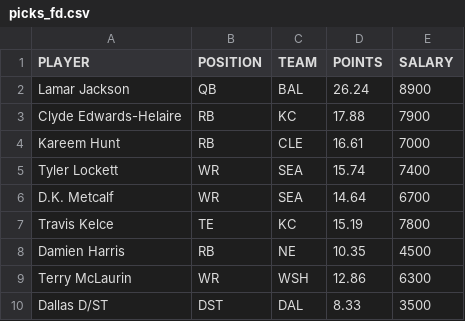
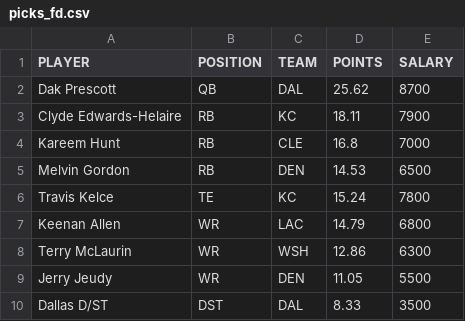
Before and after one commit to tomasokal/dfs, a CSV file: Output/picks_fd.csv, drawn as a sheet.

```diff
--- a/Output/picks_fd.csv
+++ b/Output/picks_fd.csv
@@ -1,10 +1,10 @@
 PLAYER,POSITION,TEAM,POINTS,SALARY
-Lamar Jackson,QB,BAL,26.24,8900
-Clyde Edwards-Helaire,RB,KC,17.88,7900
-Kareem Hunt,RB,CLE,16.61,7000
-Tyler Lockett,WR,SEA,15.74,7400
-D.K. Metcalf,WR,SEA,14.64,6700
-Travis Kelce,TE,KC,15.19,7800
-Damien Harris,RB,NE,10.35,4500
+Dak Prescott,QB,DAL,25.62,8700
+Clyde Edwards-Helaire,RB,KC,18.11,7900
+Kareem Hunt,RB,CLE,16.8,7000
+Melvin Gordon,RB,DEN,14.53,6500
+Travis Kelce,TE,KC,15.24,7800
+Keenan Allen,WR,LAC,14.79,6800
 Terry McLaurin,WR,WSH,12.86,6300
+Jerry Jeudy,WR,DEN,11.05,5500
 Dallas D/ST,DST,DAL,8.33,3500
```
Also changed, not shown: Output/picks_dk.csv, Output/picks_yh.csv, 3 other files.
